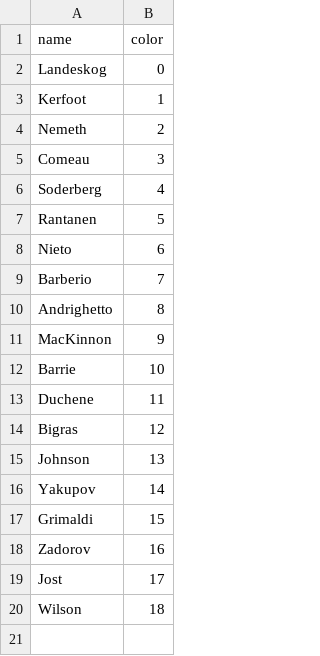
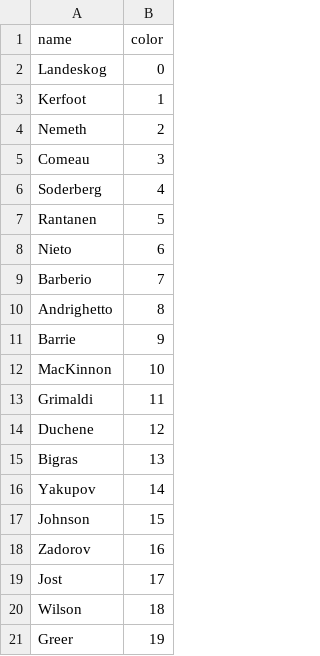
Before and after one commit to Mbrownshoes/habs, a CSV file: Colorado_players2018.csv, drawn as a sheet.

```diff
--- a/Colorado_players2018.csv
+++ b/Colorado_players2018.csv
@@ -10,9 +10,9 @@ Barberio ,7
 Andrighetto ,8
-MacKinnon ,9
-Barrie ,10
-Duchene ,11
-Bigras ,12
-Johnson ,13
+Barrie ,9
+MacKinnon ,10
+Grimaldi ,11
+Duchene ,12
+Bigras ,13
 Yakupov ,14
-Grimaldi ,15
+Johnson ,15
 Zadorov ,16
@@ -20 +20,2 @@ Jost ,17
 Wilson ,18
+Greer ,19
```
Also changed, not shown: Columbus_players2018.csv, 8 other files.
